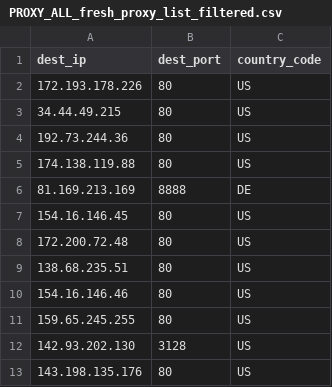
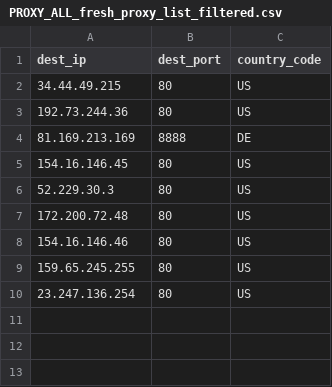
Before and after one commit to yassirusa/awesome-lists, a CSV file: Lists/PROXY/fresh-proxy-list/PROXY_ALL_fresh_proxy_list_filtered.csv, drawn as a sheet.

```diff
--- a/Lists/PROXY/fresh-proxy-list/PROXY_ALL_fresh_proxy_list_filtered.csv
+++ b/Lists/PROXY/fresh-proxy-list/PROXY_ALL_fresh_proxy_list_filtered.csv
@@ -1,13 +1,10 @@
 dest_ip,dest_port,country_code
-172.193.178.226,80,US
 34.44.49.215,80,US
 192.73.244.36,80,US
-174.138.119.88,80,US
 81.169.213.169,8888,DE
 154.16.146.45,80,US
+52.229.30.3,80,US
 172.200.72.48,80,US
-138.68.235.51,80,US
 154.16.146.46,80,US
 159.65.245.255,80,US
-142.93.202.130,3128,US
-143.198.135.176,80,US
+23.247.136.254,80,US
```
